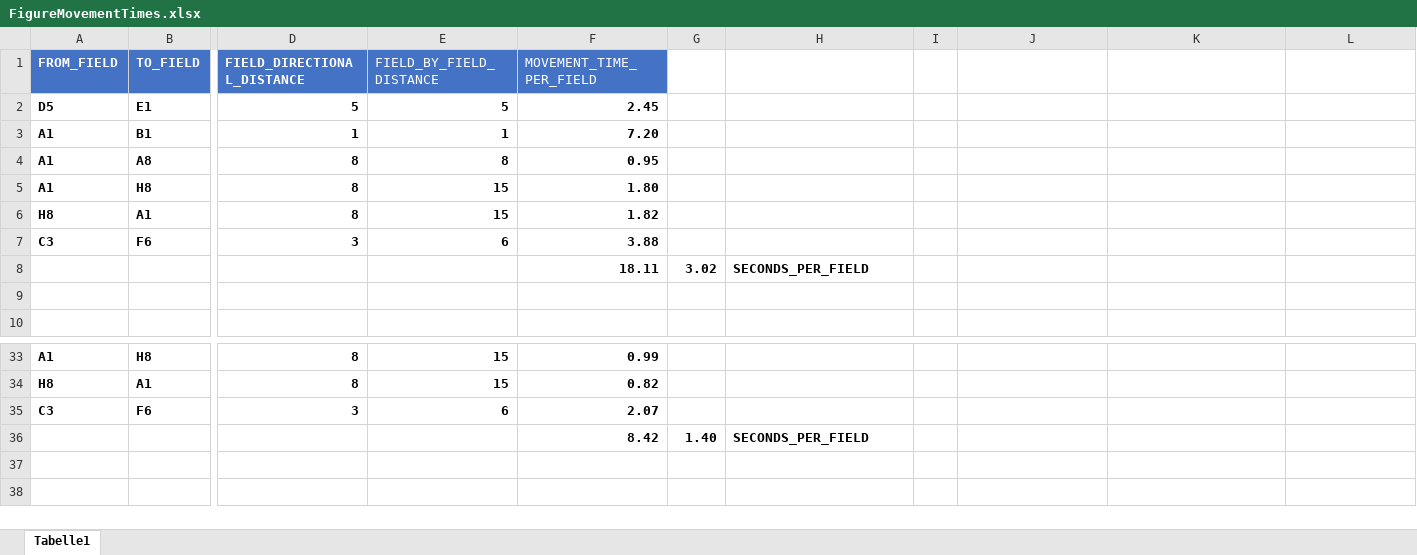
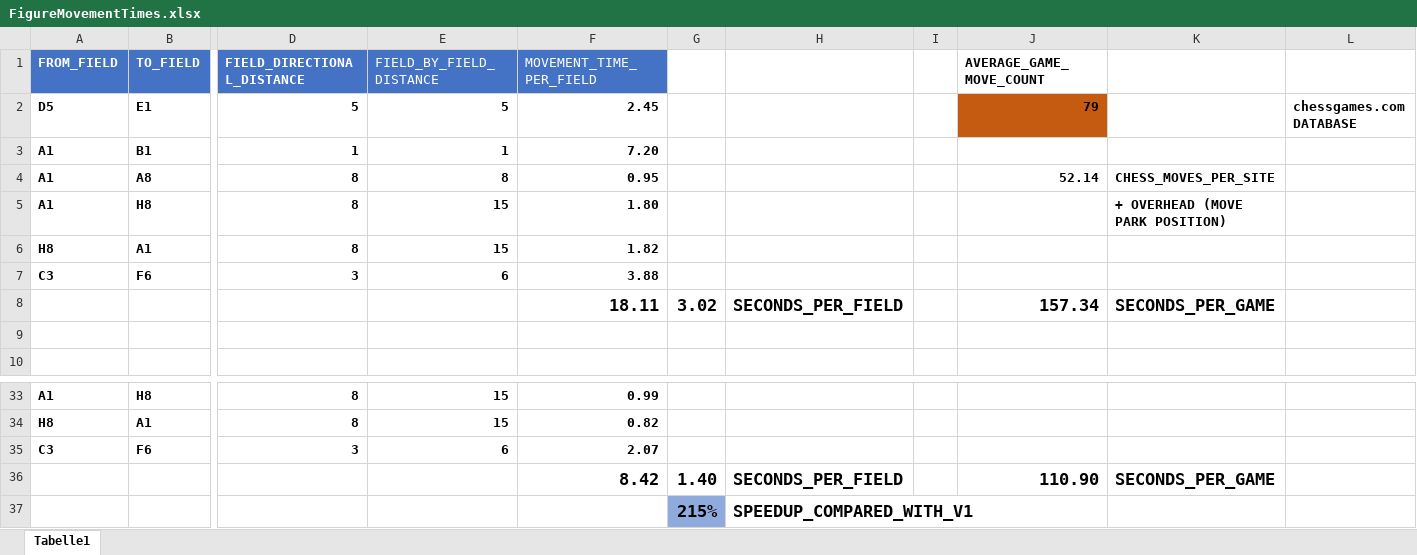
Before and after one commit to SophieCharlotteK/AtomicChessOS-1, an Excel workbook: src/src_controller/documentation_images/FigureMovementTimes.xlsx, sheet Tabelle1, drawn as a sheet; only a part is shown, gaps mark what is left out; values as stored, in another font and other column widths than the file's, no borders; charts and pictures not drawn; rows hold the shown columns only; the diff names each change by its address in the sheet, - before the commit and + after, or states it on an @@ line.

```diff
--- a/src/src_controller/documentation_images/FigureMovementTimes.xlsx (sheet Tabelle1)
+++ b/src/src_controller/documentation_images/FigureMovementTimes.xlsx (sheet Tabelle1)
-J1: (empty)
+J1: AVERAGE_GAME_MOVE_COUNT
-J2 (AVERAGE_GAME_MOVE_COUNT): (empty)
+J2 (AVERAGE_GAME_MOVE_COUNT): 79
-J2 fill: none
+J2 fill: #C55A11
-L2: (empty)
+L2: chessgames.com DATABASE
-J4 (AVERAGE_GAME_MOVE_COUNT): (empty)
+J4 (AVERAGE_GAME_MOVE_COUNT): 52.14
-K4: (empty)
+K4: CHESS_MOVES_PER_SITE
-K5: (empty)
+K5: + OVERHEAD (MOVE PARK POSITION)
@@ F8:H8 text size: larger @@
-J8 (AVERAGE_GAME_MOVE_COUNT): (empty)
+J8 (AVERAGE_GAME_MOVE_COUNT): 157.34
-K8: (empty)
+K8: SECONDS_PER_GAME
@@ F36:H36 text size: larger @@
-J36 (AVERAGE_GAME_MOVE_COUNT): (empty)
+J36 (AVERAGE_GAME_MOVE_COUNT): 110.90
-K36: (empty)
+K36: SECONDS_PER_GAME
+row 37:  |  |  |  |  | 215% | SPEEDUP_COMPARED_WITH_V1
```
Also changed, not shown: charts or pictures, 1 other file.
